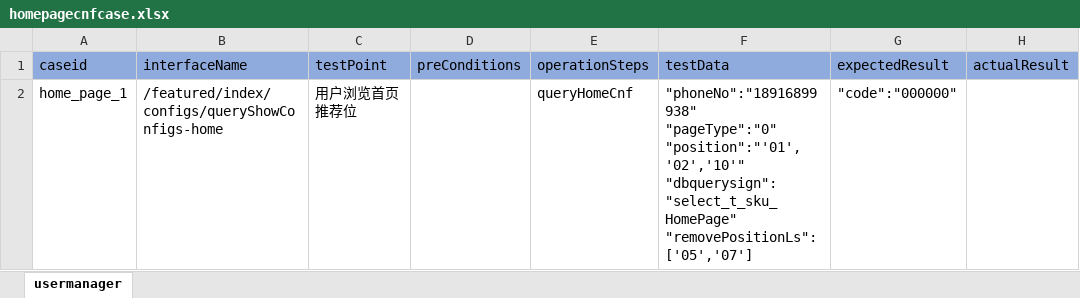
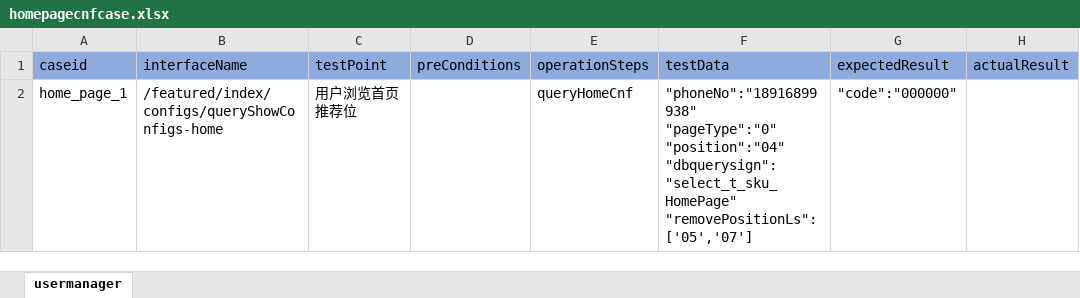
Before and after one commit to litaojun/steamOmTest, an Excel workbook: steamcase/homepage/homepagecnfcase.xlsx, sheet usermanager, drawn as a sheet; values as stored, in another font and other column widths than the file's, no borders; ↵ is a line break in a cell; the diff names each change by its address in the sheet, - before the commit and + after, or states it on an @@ line.

Commit message:
csv data gen

```diff
--- a/steamcase/homepage/homepagecnfcase.xlsx (sheet usermanager)
+++ b/steamcase/homepage/homepagecnfcase.xlsx (sheet usermanager)
-F2 (testData): "phoneNo":"18916899938" ↵ "pageType":"0" ↵ "position":"'01','02','10'" ↵ "dbquerysign":"select_t_sku_HomePage" ↵ "removePositionLs":['05','07']
+F2 (testData): "phoneNo":"18916899938" ↵ "pageType":"0" ↵ "position":"04" ↵ "dbquerysign":"select_t_sku_HomePage" ↵ "removePositionLs":['05','07']
```
Also changed, not shown: 11 other files.
